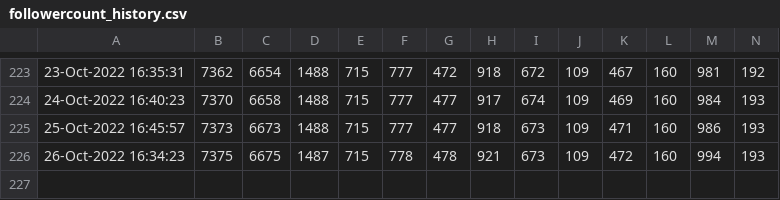
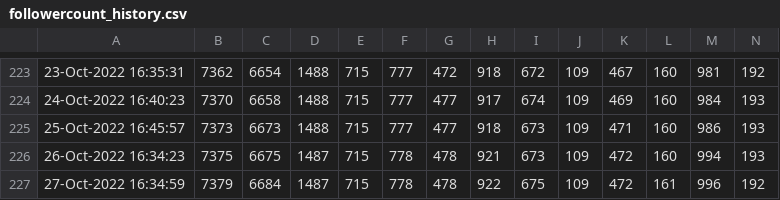
Before and after one commit to minoue-xx/Track-number-of-followers-using-Twitter-API, a CSV file: followercount_history.csv, drawn as a sheet; only a part is shown, gaps mark what is left out; rows hold the shown columns only; the diff names each change by its address in the sheet, - before the commit and + after, or states it on an @@ line.

Commit message:
Follower count history Updated by github-actions

```diff
--- a/followercount_history.csv
+++ b/followercount_history.csv
+row 227: 27-Oct-2022 16:34:59 | 7379 | 6684 | 1487 | 715 | 778 | 478 | 922 | 675 | 109 | 472 | 161 | 996 | 192
```
Also changed, not shown: uniquefollowercount_history.csv, 1 other file.
